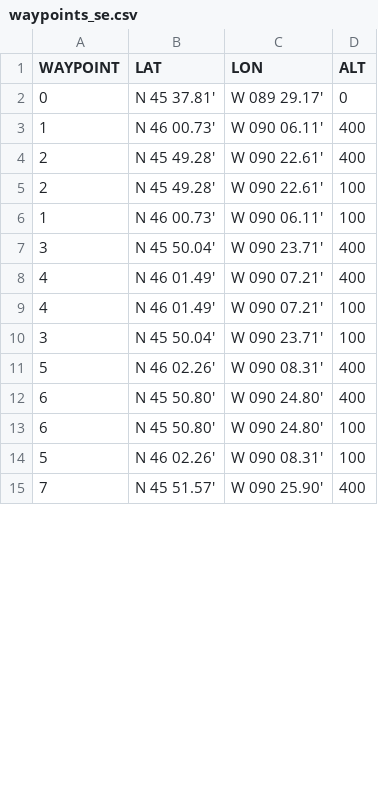
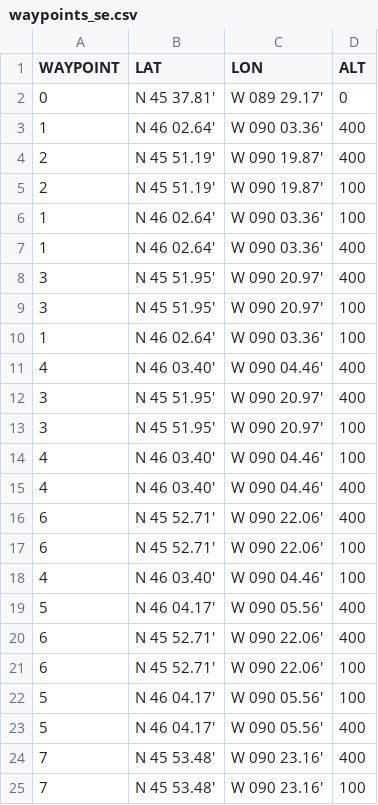
Before and after one commit to DesaiLab/CHEESEHEAD, a CSV file: Maps/UWKA/waypoints_se.csv, drawn as a sheet; only a part is shown; the diff covers the shown part only.

```diff
--- a/Maps/UWKA/waypoints_se.csv
+++ b/Maps/UWKA/waypoints_se.csv
@@ -2,14 +2,24 @@ WAYPOINT,LAT,LON,ALT
 0,N 45 37.81',W 089 29.17',0
-1,N 46 00.73',W 090 06.11',400
-2,N 45 49.28',W 090 22.61',400
-2,N 45 49.28',W 090 22.61',100
-1,N 46 00.73',W 090 06.11',100
-3,N 45 50.04',W 090 23.71',400
-4,N 46 01.49',W 090 07.21',400
-4,N 46 01.49',W 090 07.21',100
-3,N 45 50.04',W 090 23.71',100
-5,N 46 02.26',W 090 08.31',400
-6,N 45 50.80',W 090 24.80',400
-6,N 45 50.80',W 090 24.80',100
-5,N 46 02.26',W 090 08.31',100
-7,N 45 51.57',W 090 25.90',400
+1,N 46 02.64',W 090 03.36',400
+2,N 45 51.19',W 090 19.87',400
+2,N 45 51.19',W 090 19.87',100
+1,N 46 02.64',W 090 03.36',100
+1,N 46 02.64',W 090 03.36',400
+3,N 45 51.95',W 090 20.97',400
+3,N 45 51.95',W 090 20.97',100
+1,N 46 02.64',W 090 03.36',100
+4,N 46 03.40',W 090 04.46',400
+3,N 45 51.95',W 090 20.97',400
+3,N 45 51.95',W 090 20.97',100
+4,N 46 03.40',W 090 04.46',100
+4,N 46 03.40',W 090 04.46',400
+6,N 45 52.71',W 090 22.06',400
+6,N 45 52.71',W 090 22.06',100
+4,N 46 03.40',W 090 04.46',100
+5,N 46 04.17',W 090 05.56',400
+6,N 45 52.71',W 090 22.06',400
+6,N 45 52.71',W 090 22.06',100
+5,N 46 04.17',W 090 05.56',100
+5,N 46 04.17',W 090 05.56',400
+7,N 45 53.48',W 090 23.16',400
+7,N 45 53.48',W 090 23.16',100
```
Also changed, not shown: 12 added rows, 2 removed rows and 18 edited cells elsewhere in this file, Maps/UWKA/waypoints_n.csv, Maps/UWKA/waypoints_ne.csv, 35 other files.
